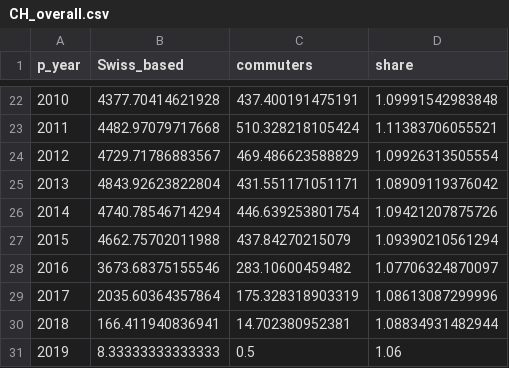
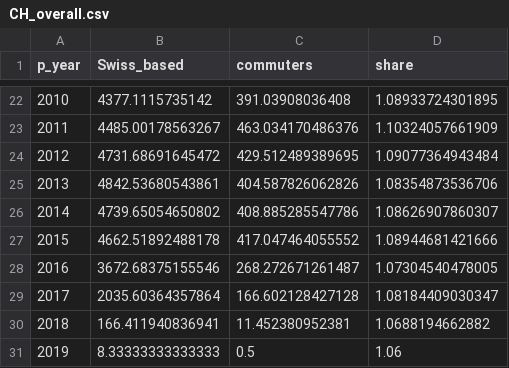
Before and after one commit to cieb-unibas/innovation-origins, a CSV file: Report/CH_overall.csv, drawn as a sheet; only a part is shown, gaps mark what is left out; the diff covers the shown part only.

```diff
--- a/Report/CH_overall.csv
+++ b/Report/CH_overall.csv
@@ -22,10 +22,10 @@
-2010,4377.70414621928,437.400191475191,1.09991542983848
-2011,4482.97079717668,510.328218105424,1.11383706055521
-2012,4729.71786883567,469.486623588829,1.09926313505554
-2013,4843.92623822804,431.551171051171,1.08909119376042
-2014,4740.78546714294,446.639253801754,1.09421207875726
-2015,4662.75702011988,437.84270215079,1.09390210561294
-2016,3673.68375155546,283.10600459482,1.07706324870097
-2017,2035.60364357864,175.328318903319,1.08613087299996
-2018,166.411940836941,14.702380952381,1.08834931482944
+2010,4377.1115735142,391.03908036408,1.08933724301895
+2011,4485.00178563267,463.034170486376,1.10324057661909
+2012,4731.68691645472,429.512489389695,1.09077364943484
+2013,4842.53680543861,404.587826062826,1.08354873536706
+2014,4739.65054650802,408.885285547786,1.08626907860307
+2015,4662.51892488178,417.047464055552,1.08944681421666
+2016,3672.68375155546,268.272671261487,1.07304540478005
+2017,2035.60364357864,166.602128427128,1.08184409030347
+2018,166.411940836941,11.452380952381,1.0688194662882
 2019,8.33333333333333,0.5,1.06
```
Also changed, not shown: 60 edited cells elsewhere in this file, Report/CH_Techfields.csv, Report/CH_region.csv, 1 other file.
